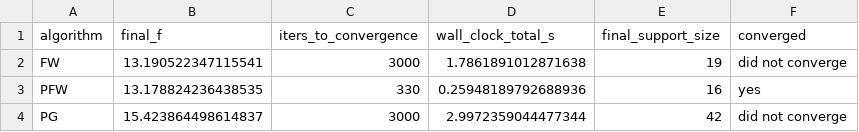
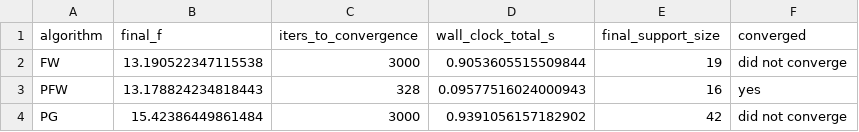
Before and after one commit to dimitrimovila/lasso_fw_pg, a CSV file: results/tables/riboflavin_results.csv, drawn as a sheet.

```diff
--- a/results/tables/riboflavin_results.csv
+++ b/results/tables/riboflavin_results.csv
@@ -1,4 +1,4 @@
 algorithm,final_f,iters_to_convergence,wall_clock_total_s,final_support_size,converged
-FW,13.190522347115541,3000,1.7861891012871638,19,did not converge
-PFW,13.178824236438535,330,0.25948189792688936,16,yes
-PG,15.423864498614837,3000,2.9972359044477344,42,did not converge
+FW,13.190522347115538,3000,0.9053605515509844,19,did not converge
+PFW,13.178824234818443,328,0.09577516024000943,16,yes
+PG,15.42386449861484,3000,0.9391056157182902,42,did not converge
```
Also changed, not shown: results/tables/communities_results.csv, results/tables/diabetes_results.csv, 11 other files.
